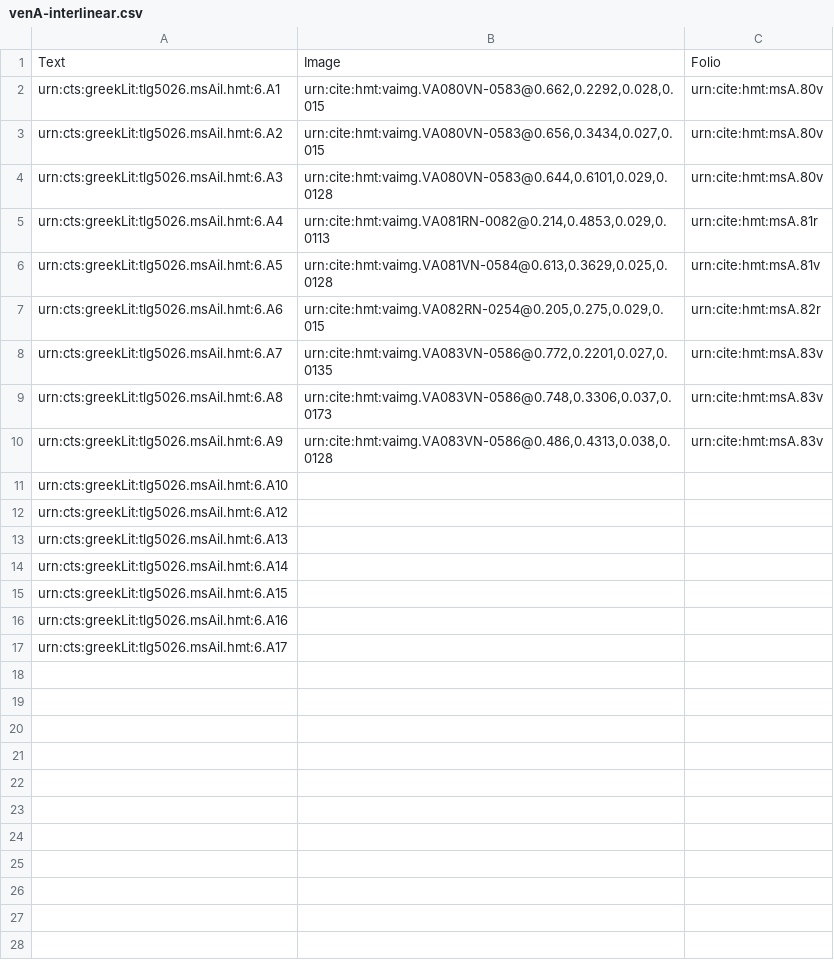
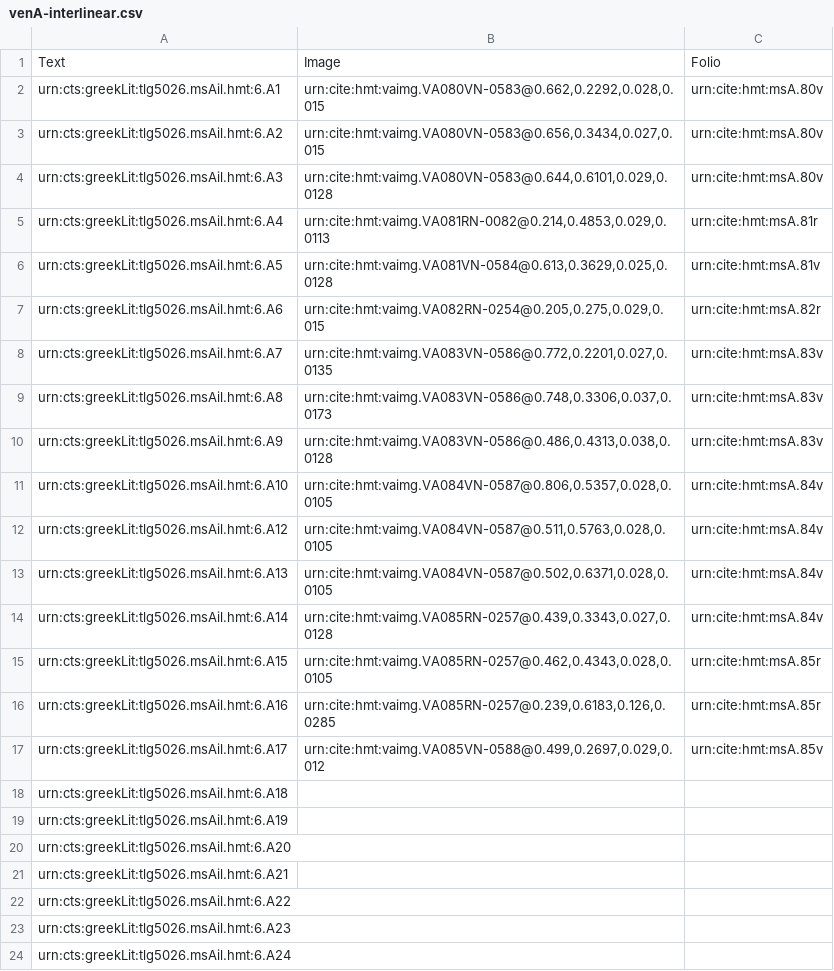
Before and after one commit to hmteditors/closed-iliad6, a CSV file: collections/venA-interlinear.csv, drawn as a sheet.

Commit message:
Update venA-interlinear.csv

```diff
--- a/collections/venA-interlinear.csv
+++ b/collections/venA-interlinear.csv
@@ -10,8 +10,15 @@ urn:cts:greekLit:tlg5026.msAil.hmt:6.A8,"urn:cite:hmt:vaimg.VA083VN-0586@0.748,0
 urn:cts:greekLit:tlg5026.msAil.hmt:6.A9,"urn:cite:hmt:vaimg.VA083VN-0586@0.486,0.4313,0.038,0.0128",urn:cite:hmt:msA.83v
-urn:cts:greekLit:tlg5026.msAil.hmt:6.A10,"",
-urn:cts:greekLit:tlg5026.msAil.hmt:6.A12,"",
-urn:cts:greekLit:tlg5026.msAil.hmt:6.A13,"",
-urn:cts:greekLit:tlg5026.msAil.hmt:6.A14,"",
-urn:cts:greekLit:tlg5026.msAil.hmt:6.A15,"",
-urn:cts:greekLit:tlg5026.msAil.hmt:6.A16,"",
-urn:cts:greekLit:tlg5026.msAil.hmt:6.A17,"",
+urn:cts:greekLit:tlg5026.msAil.hmt:6.A10,"urn:cite:hmt:vaimg.VA084VN-0587@0.806,0.5357,0.028,0.0105",urn:cite:hmt:msA.84v
+urn:cts:greekLit:tlg5026.msAil.hmt:6.A12,"urn:cite:hmt:vaimg.VA084VN-0587@0.511,0.5763,0.028,0.0105",urn:cite:hmt:msA.84v
+urn:cts:greekLit:tlg5026.msAil.hmt:6.A13,"urn:cite:hmt:vaimg.VA084VN-0587@0.502,0.6371,0.028,0.0105",urn:cite:hmt:msA.84v
+urn:cts:greekLit:tlg5026.msAil.hmt:6.A14,"urn:cite:hmt:vaimg.VA085RN-0257@0.439,0.3343,0.027,0.0128",urn:cite:hmt:msA.84v
+urn:cts:greekLit:tlg5026.msAil.hmt:6.A15,"urn:cite:hmt:vaimg.VA085RN-0257@0.462,0.4343,0.028,0.0105",urn:cite:hmt:msA.85r
+urn:cts:greekLit:tlg5026.msAil.hmt:6.A16,"urn:cite:hmt:vaimg.VA085RN-0257@0.239,0.6183,0.126,0.0285",urn:cite:hmt:msA.85r
+urn:cts:greekLit:tlg5026.msAil.hmt:6.A17,"urn:cite:hmt:vaimg.VA085VN-0588@0.499,0.2697,0.029,0.012",urn:cite:hmt:msA.85v
+urn:cts:greekLit:tlg5026.msAil.hmt:6.A18,"",
+urn:cts:greekLit:tlg5026.msAil.hmt:6.A19,"",
+urn:cts:greekLit:tlg5026.msAil.hmt:6.A20,"",
+urn:cts:greekLit:tlg5026.msAil.hmt:6.A21,"",
+urn:cts:greekLit:tlg5026.msAil.hmt:6.A22,"",
+urn:cts:greekLit:tlg5026.msAil.hmt:6.A23,"",
+urn:cts:greekLit:tlg5026.msAil.hmt:6.A24,"",
```
